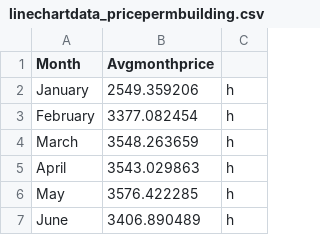
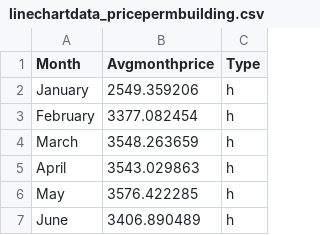
Before and after one commit to jess11111/FIT3174, a CSV file: linechartdata_pricepermbuilding.csv, drawn as a sheet; only a part is shown.

Commit message:
Update linechartdata_pricepermbuilding.csv

```diff
--- a/linechartdata_pricepermbuilding.csv
+++ b/linechartdata_pricepermbuilding.csv
@@ -1,2 +1,2 @@
-Month,Avgmonthprice,
+Month,Avgmonthprice,Type
 January,2549.359206,h
```
